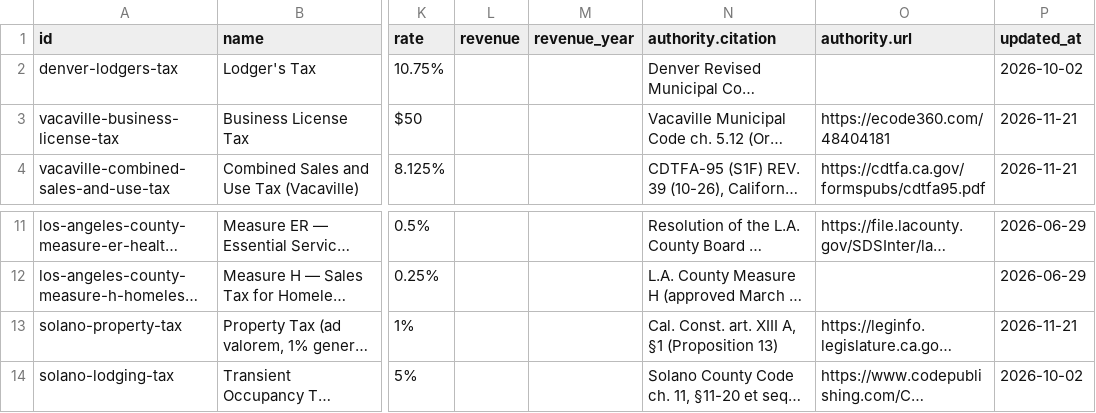
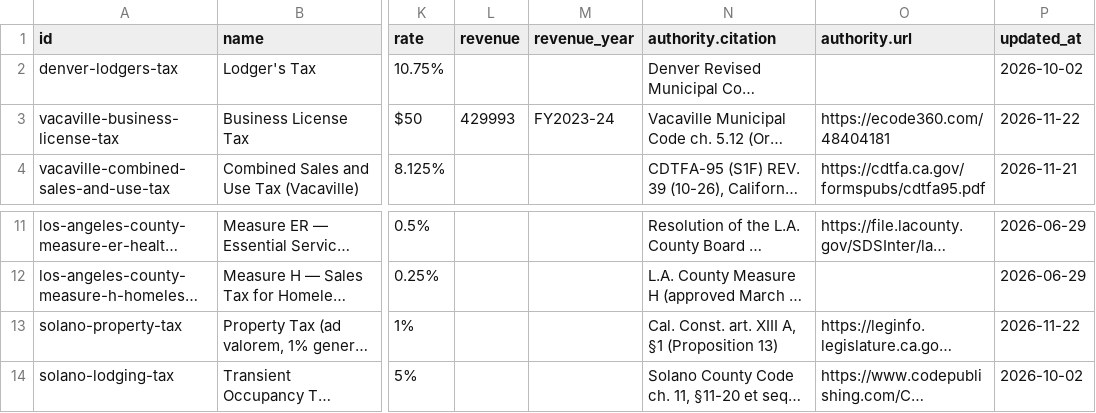
Before and after one commit to afomi/taxtracker, a CSV file: downloads/taxes.csv, drawn as a sheet; only a part is shown, gaps mark what is left out; long unchanged cells end in …; the diff names each change by its address in the sheet, - before the commit and + after, or states it on an @@ line.

```diff
--- a/downloads/taxes.csv
+++ b/downloads/taxes.csv
-L3 (revenue): (empty)
+L3 (revenue): 429993
-M3 (revenue_year): (empty)
+M3 (revenue_year): FY2023-24
-P3 (updated_at): 2026-11-21
+P3 (updated_at): 2026-11-22
-P13 (updated_at): 2026-11-21
+P13 (updated_at): 2026-11-22
```
Also changed, not shown: 12 other files.
